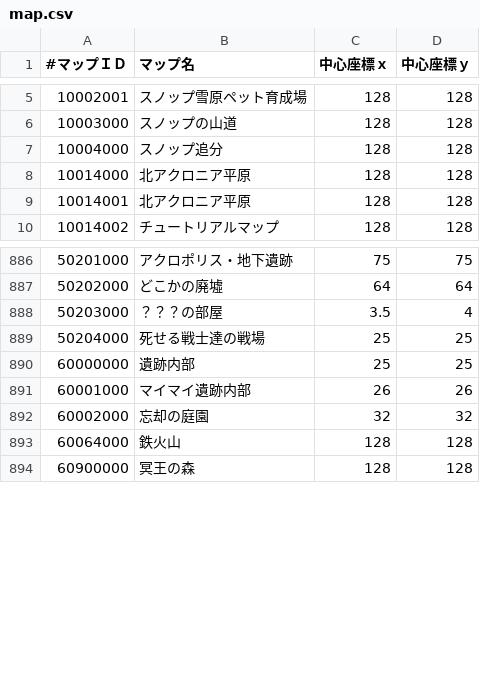
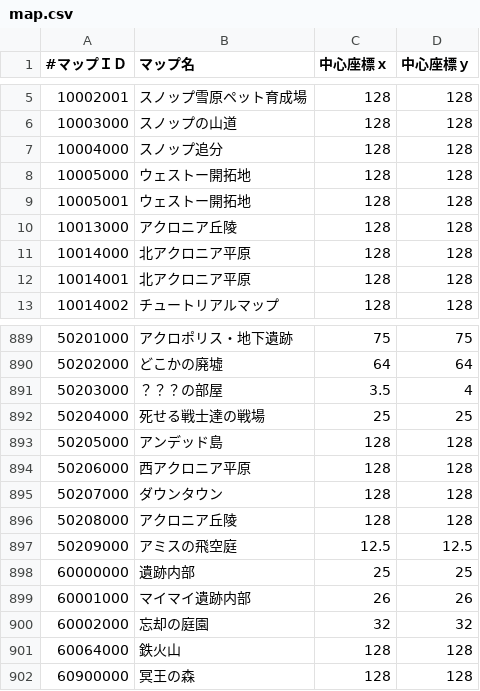
Before and after one commit to pyeco/pyeco, a CSV file: Database/map.csv, drawn as a sheet; only a part is shown, gaps mark what is left out; the diff names each change by its address in the sheet, - before the commit and + after, or states it on an @@ line.

```diff
--- a/Database/map.csv
+++ b/Database/map.csv
+row 8: 10005000 | ウェストー開拓地 | 128 | 128
+row 9: 10005001 | ウェストー開拓地 | 128 | 128
+row 10: 10013000 | アクロニア丘陵 | 128 | 128
+row 893: 50205000 | アンデッド島 | 128 | 128
+row 894: 50206000 | 西アクロニア平原 | 128 | 128
+row 895: 50207000 | ダウンタウン | 128 | 128
+row 896: 50208000 | アクロニア丘陵 | 128 | 128
+row 897: 50209000 | アミスの飛空庭 | 12.5 | 12.5
```
Also changed, not shown: Database/pet.csv, 34 other files.
